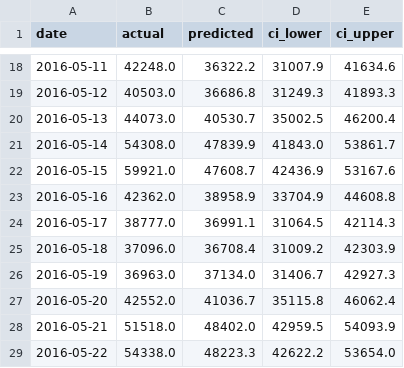
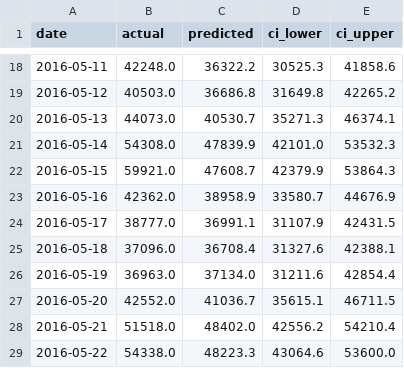
Before and after one commit to Mudit-R/demand-forecasting-walmart, a CSV file: results/forecasts/prophet_forecast.csv, drawn as a sheet; only a part is shown, gaps mark what is left out; the diff covers the shown part only.

```diff
--- a/results/forecasts/prophet_forecast.csv
+++ b/results/forecasts/prophet_forecast.csv
@@ -18,12 +18,12 @@ date,actual,predicted,ci_lower,ci_upper
-2016-05-11,42248.0,36322.2,31007.9,41634.6
-2016-05-12,40503.0,36686.8,31249.3,41893.3
-2016-05-13,44073.0,40530.7,35002.5,46200.4
-2016-05-14,54308.0,47839.9,41843.0,53861.7
-2016-05-15,59921.0,47608.7,42436.9,53167.6
-2016-05-16,42362.0,38958.9,33704.9,44608.8
-2016-05-17,38777.0,36991.1,31064.5,42114.3
-2016-05-18,37096.0,36708.4,31009.2,42303.9
-2016-05-19,36963.0,37134.0,31406.7,42927.3
-2016-05-20,42552.0,41036.7,35115.8,46062.4
-2016-05-21,51518.0,48402.0,42959.5,54093.9
-2016-05-22,54338.0,48223.3,42622.2,53654.0
+2016-05-11,42248.0,36322.2,30525.3,41858.6
+2016-05-12,40503.0,36686.8,31649.8,42265.2
+2016-05-13,44073.0,40530.7,35271.3,46374.1
+2016-05-14,54308.0,47839.9,42101.0,53532.3
+2016-05-15,59921.0,47608.7,42379.9,53864.3
+2016-05-16,42362.0,38958.9,33580.7,44676.9
+2016-05-17,38777.0,36991.1,31107.9,42431.5
+2016-05-18,37096.0,36708.4,31327.6,42388.1
+2016-05-19,36963.0,37134.0,31211.6,42854.4
+2016-05-20,42552.0,41036.7,35615.1,46711.5
+2016-05-21,51518.0,48402.0,42556.2,54210.4
+2016-05-22,54338.0,48223.3,43064.6,53600.0
```
Also changed, not shown: 32 edited cells elsewhere in this file, results/forecasts/tft_forecast.csv, results/insights/price_elasticity.csv, 9 other files.
